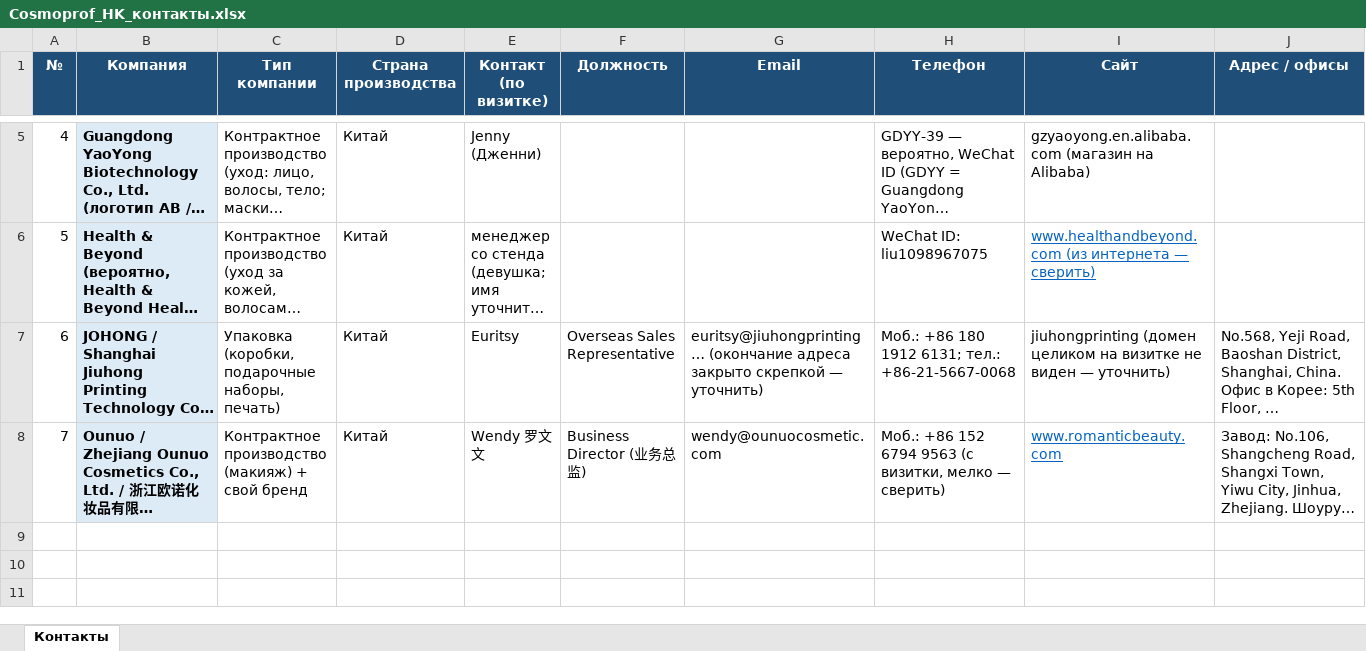
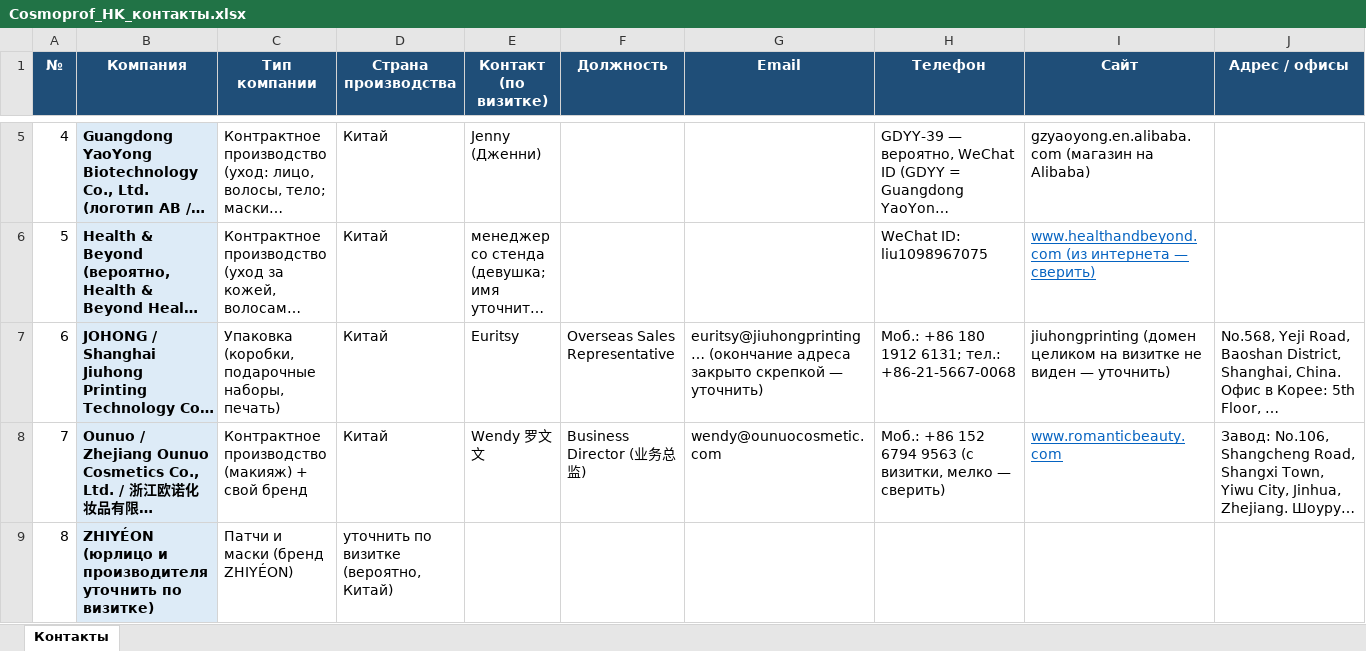
Before and after one commit to alimovpr/Claude, an Excel workbook: cosmopack-hk/cosmoprof/Cosmoprof_HK_контакты.xlsx, sheet Контакты, drawn as a sheet; only a part is shown, gaps mark what is left out; long unchanged cells end in …; values as stored, in another font and other column widths than the file's, no borders; the diff names each change by its address in the sheet, - before the commit and + after, or states it on an @@ line.

```diff
--- a/cosmopack-hk/cosmoprof/Cosmoprof_HK_контакты.xlsx (sheet Контакты)
+++ b/cosmopack-hk/cosmoprof/Cosmoprof_HK_контакты.xlsx (sheet Контакты)
+row 9: 8 | ZHIYÉON (юрлицо и производителя уточнить по визитке) | Патчи и маски (бренд ZHIYÉON) | уточнить по визитке (вероятно, Китай)
```
Also changed, not shown: cosmopack-hk/contacts.xlsx, cosmopack-hk/day1/Cosmopack_HK_день1_контакты.xlsx, 7 other files.
